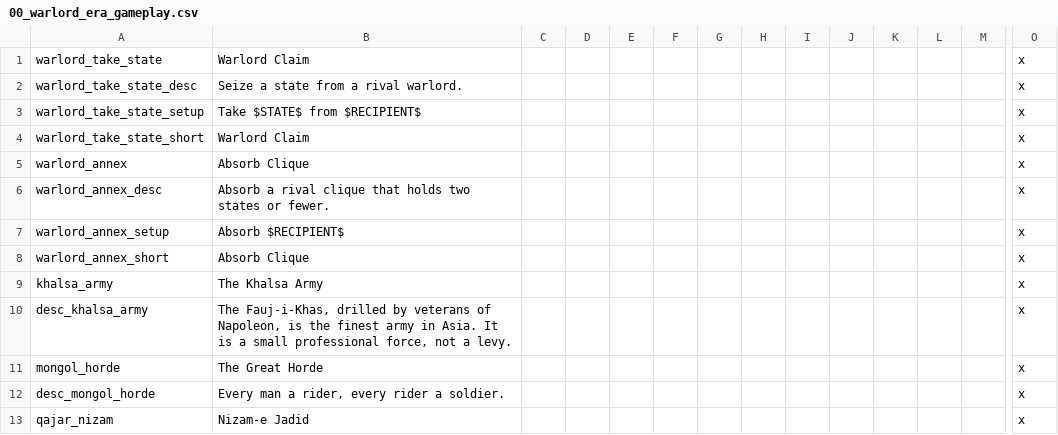
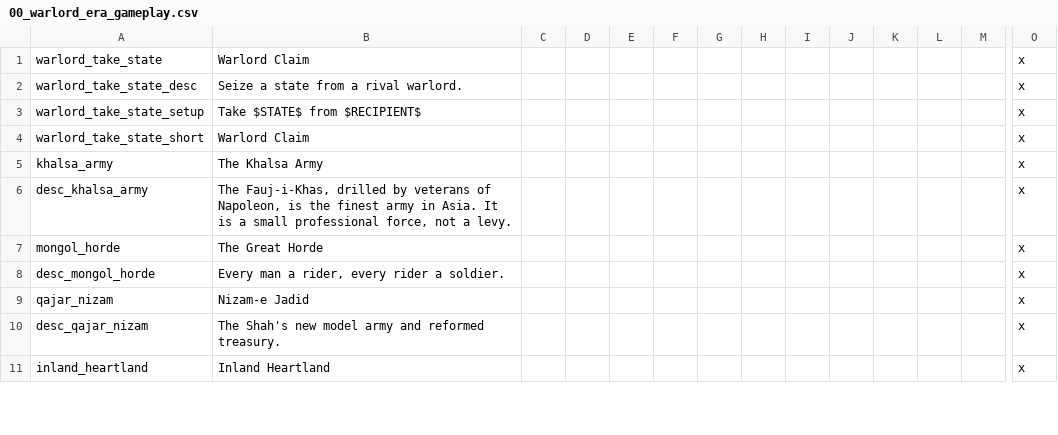
Before and after one commit to daawsum/Jenson-Huangs-Great-Game, a CSV file: Warlord Era/localisation/00_warlord_era_gameplay.csv, drawn as a sheet; only a part is shown, gaps mark what is left out; the shorter side is filled out with more unchanged rows; rows hold the shown columns only; the diff names each change by its address in the sheet, - before the commit and + after, or states it on an @@ line.

```diff
--- a/Warlord Era/localisation/00_warlord_era_gameplay.csv
+++ b/Warlord Era/localisation/00_warlord_era_gameplay.csv
-row 5: warlord_annex | Absorb Clique |  |  |  |  |  |  |  |  |  |  |  | x
-row 6: warlord_annex_desc | Absorb a rival clique that holds two states or fewer. |  |  |  |  |  |  |  |  |  |  |  | x
-row 7: warlord_annex_setup | Absorb $RECIPIENT$ |  |  |  |  |  |  |  |  |  |  |  | x
-row 8: warlord_annex_short | Absorb Clique |  |  |  |  |  |  |  |  |  |  |  | x
```
Also changed, not shown: 5 other files.
